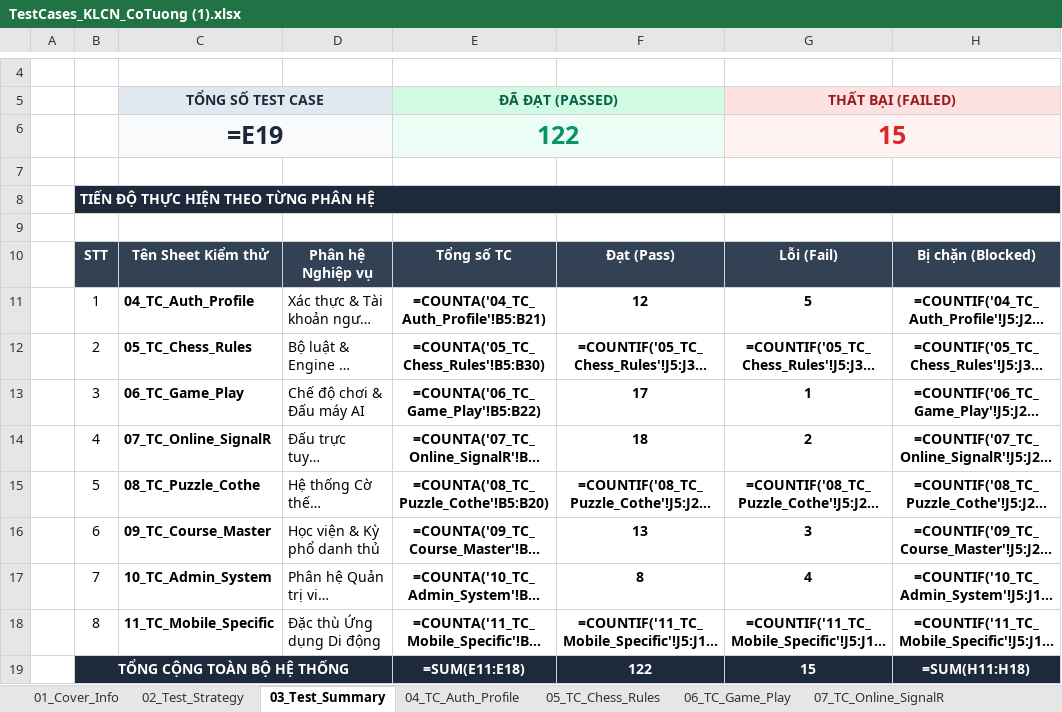
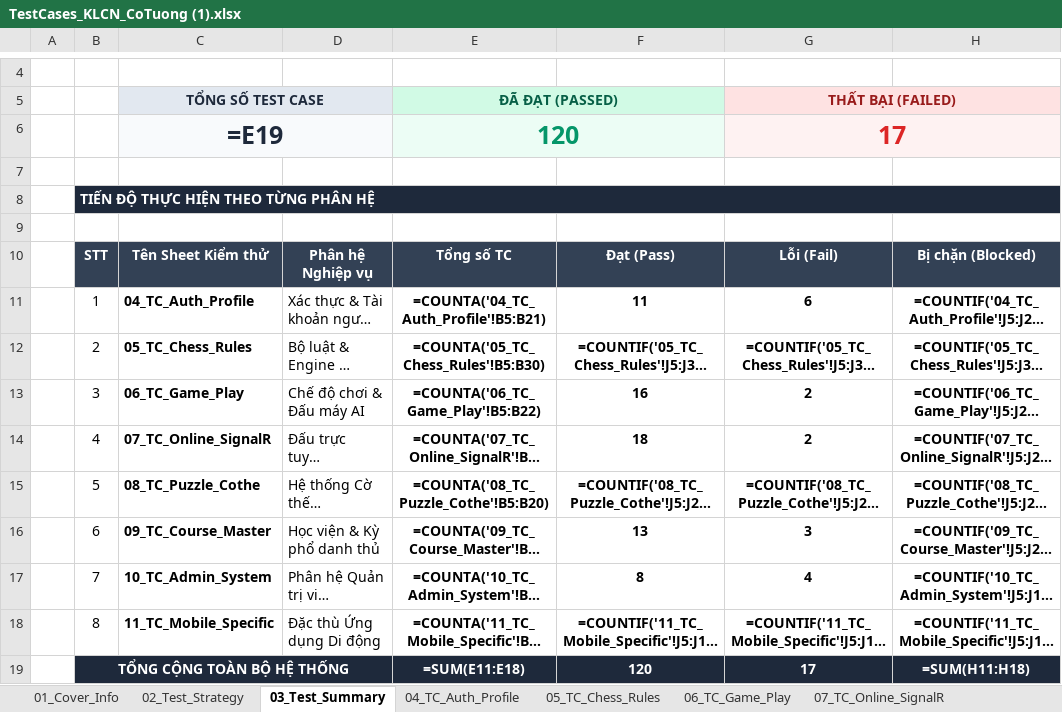
Before and after one commit to thequang120605-byte/C-T-ng-, an Excel workbook: Testing/TestCases_KLCN_CoTuong (1).xlsx, sheet 03_Test_Summary, drawn as a sheet; only a part is shown, gaps mark what is left out; long unchanged cells end in …; values as stored, in another font and other column widths than the file's, no borders; formulas without a stored value are shown as written; the diff names each change by its address in the sheet, - before the commit and + after, or states it on an @@ line.

Commit message:
test(defect-log): update to 17 confirmed defects after exhaustive security and boundary fuzzing

```diff
--- a/Testing/TestCases_KLCN_CoTuong (1).xlsx (sheet 03_Test_Summary)
+++ b/Testing/TestCases_KLCN_CoTuong (1).xlsx (sheet 03_Test_Summary)
-E6: 122
+E6: 120
-G6: 15
+G6: 17
-F11: 12
+F11: 11
-G11: 5
+G11: 6
-F13: 17
+F13: 16
-G13: 1
+G13: 2
-F19: 122
+F19: 120
-G19: 15
+G19: 17
```
Also changed, not shown: sheet 12_Defect_Log, sheet 04_TC_Auth_Profile, sheet 06_TC_Game_Play, 3 other files.
